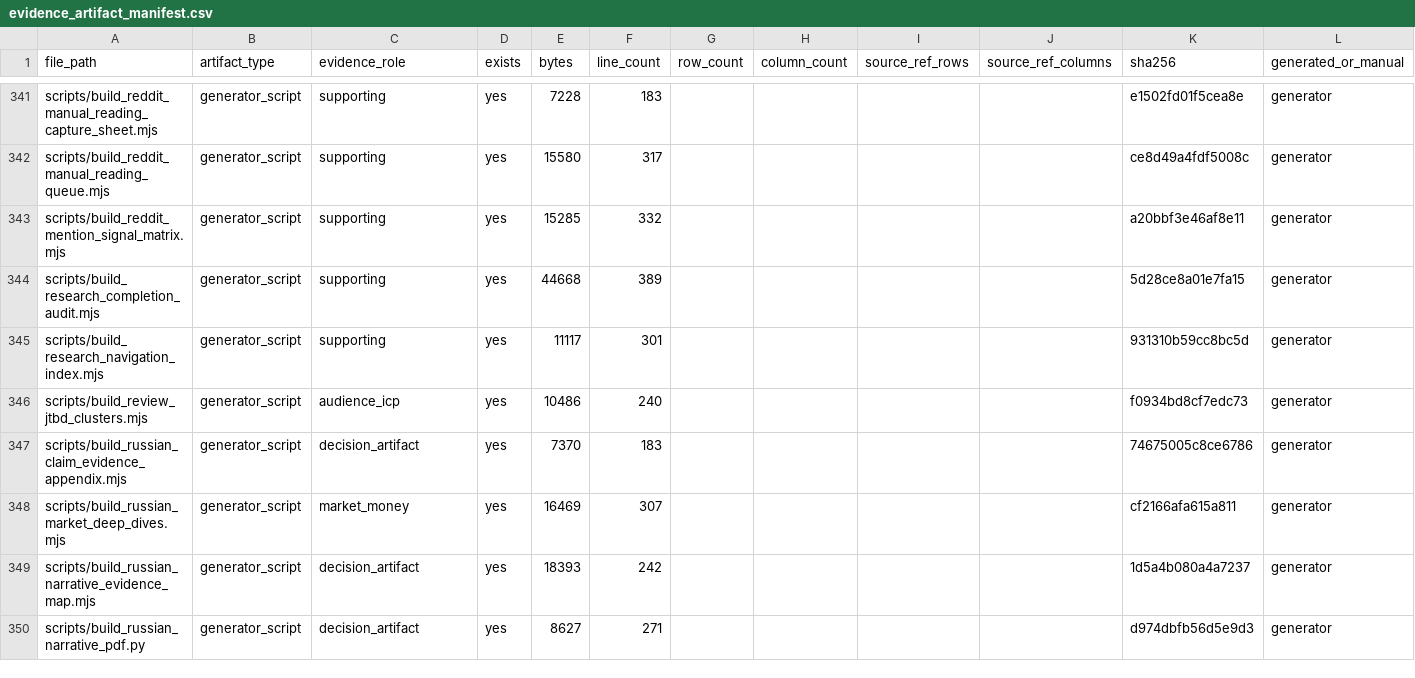
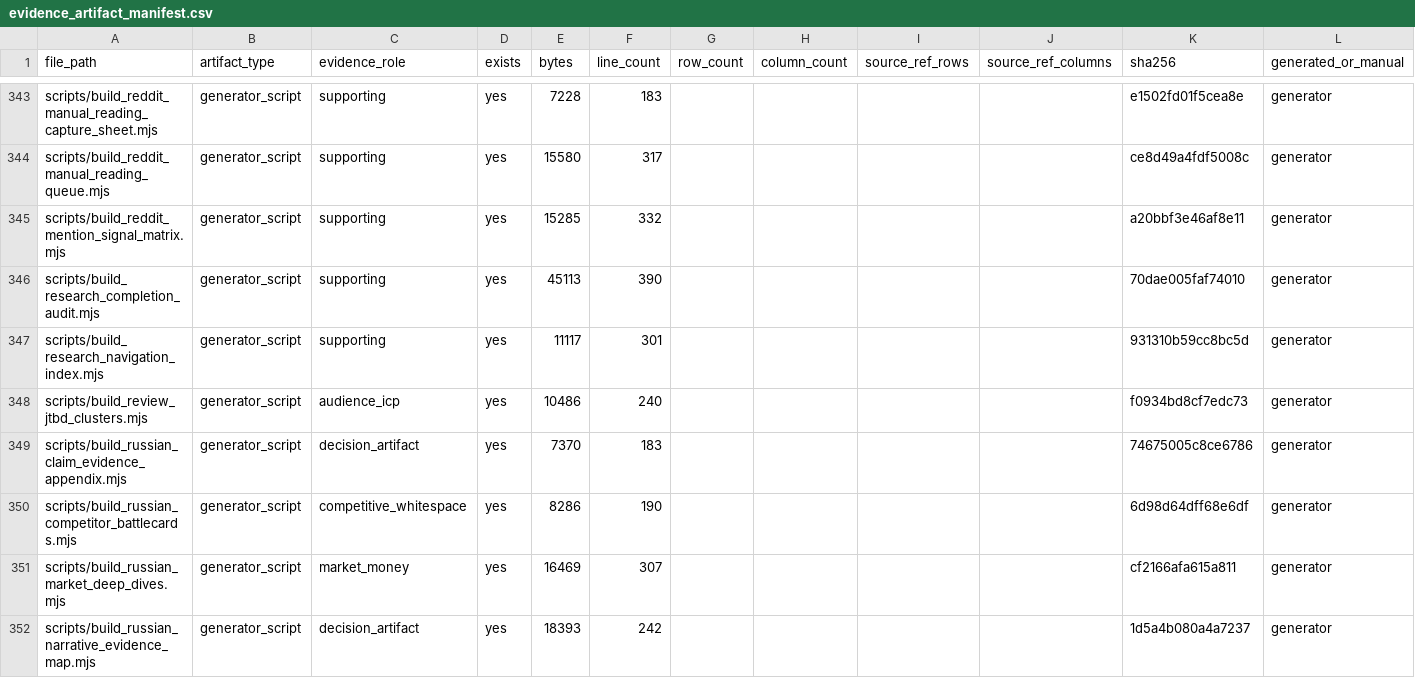
Before and after one commit to kirbudilov01/alina-research, a CSV file: data_processed/evidence_artifact_manifest.csv, drawn as a sheet; only a part is shown, gaps mark what is left out; the shorter side is filled out with more unchanged rows; the diff covers the shown part only.

Commit message:
Add Russian P0 competitor battlecards

```diff
--- a/data_processed/evidence_artifact_manifest.csv
+++ b/data_processed/evidence_artifact_manifest.csv
@@ -343,3 +345,3 @@ file_path,artifact_type,evidence_role,exists,bytes,line_count,row_count,column_c
 "scripts/build_reddit_mention_signal_matrix.mjs","generator_script","supporting","yes","15285","332","","","","","a20bbf3e46af8e11","generator"
-"scripts/build_research_completion_audit.mjs","generator_script","supporting","yes","44668","389","","","","","5d28ce8a01e7fa15","generator"
+"scripts/build_research_completion_audit.mjs","generator_script","supporting","yes","45113","390","","","","","70dae005faf74010","generator"
 "scripts/build_research_navigation_index.mjs","generator_script","supporting","yes","11117","301","","","","","931310b59cc8bc5d","generator"
@@ -347,2 +349,3 @@ file_path,artifact_type,evidence_role,exists,bytes,line_count,row_count,column_c
 "scripts/build_russian_claim_evidence_appendix.mjs","generator_script","decision_artifact","yes","7370","183","","","","","74675005c8ce6786","generator"
+"scripts/build_russian_competitor_battlecards.mjs","generator_script","competitive_whitespace","yes","8286","190","","","","","6d98d64dff68e6df","generator"
 "scripts/build_russian_market_deep_dives.mjs","generator_script","market_money","yes","16469","307","","","","","cf2166afa615a811","generator"
```
Also changed, not shown: 2 added rows and 23 edited cells elsewhere in this file, data_processed/research_completion_audit.csv, 14 other files.
